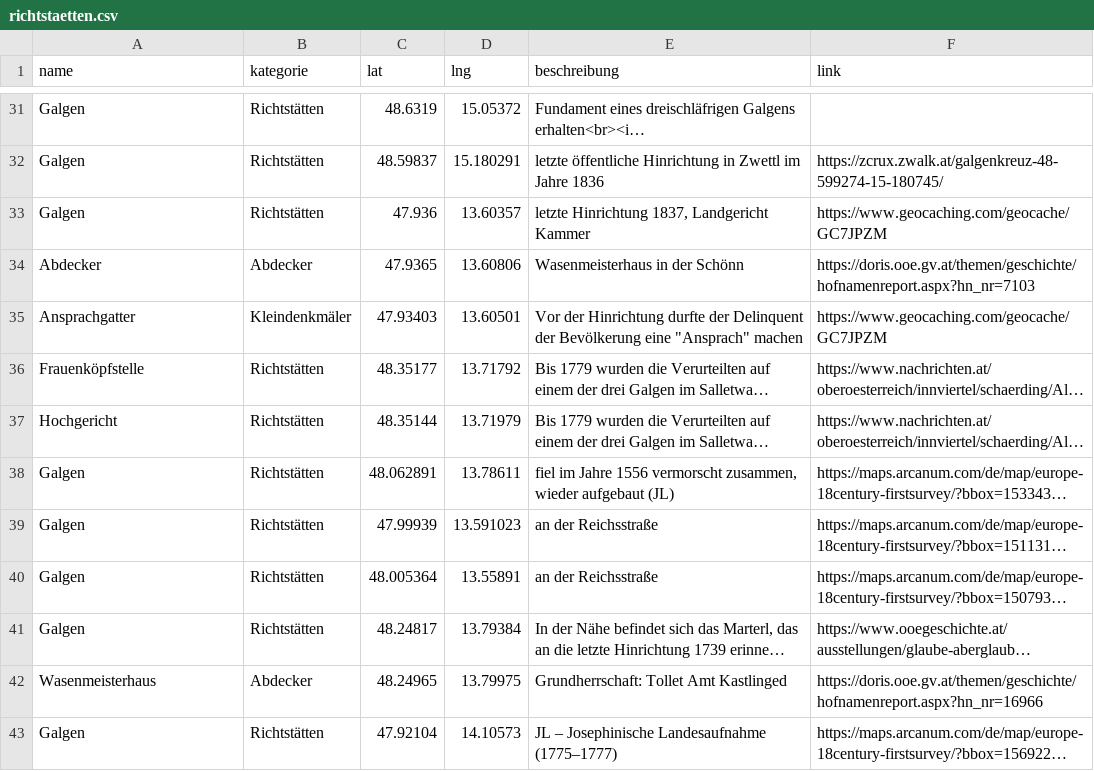
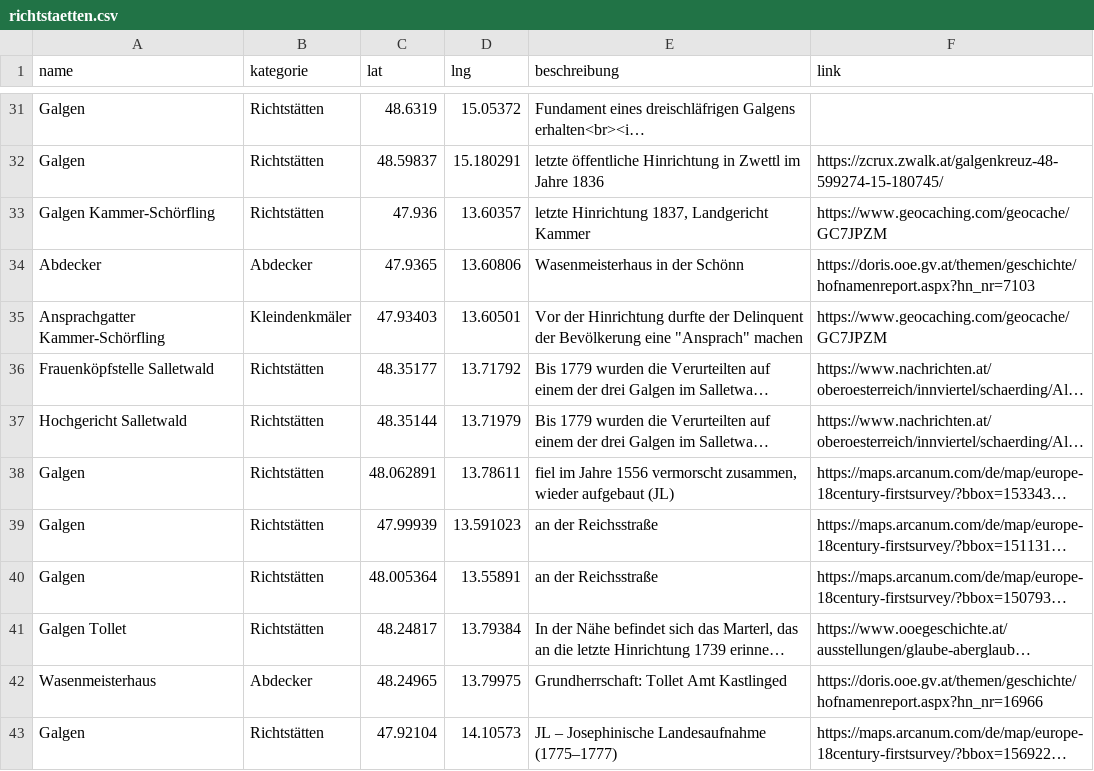
Before and after one commit to wolfundrabe/richtstaetten-ooe, a CSV file: daten/richtstaetten.csv, drawn as a sheet; only a part is shown, gaps mark what is left out; long unchanged cells end in …; the diff covers the shown part only; the diff names each change by its address in the sheet, - before the commit and + after, or states it on an @@ line.

```diff
--- a/daten/richtstaetten.csv
+++ b/daten/richtstaetten.csv
-A33 (name): Galgen
+A33 (name): Galgen Kammer-Schörfling
-A35 (name): Ansprachgatter
+A35 (name): Ansprachgatter Kammer-Schörfling
-A36 (name): Frauenköpfstelle
+A36 (name): Frauenköpfstelle Salletwald
-A37 (name): Hochgericht
+A37 (name): Hochgericht Salletwald
-A41 (name): Galgen
+A41 (name): Galgen Tollet
```
Also changed, not shown: 6 edited cells elsewhere in this file.
